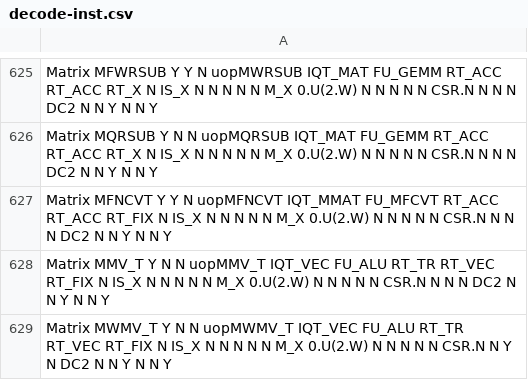
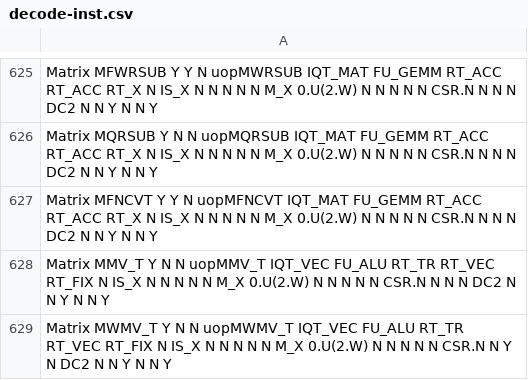
Before and after one commit to riscv-stc/riscv-boom, a CSV file: src/main/resources/csv/decode-inst.csv, drawn as a sheet; only a part is shown, gaps mark what is left out.

Commit message:
add mfncvt instruction

```diff
--- a/src/main/resources/csv/decode-inst.csv
+++ b/src/main/resources/csv/decode-inst.csv
@@ -626,3 +626,3 @@ Matrix           MFWRSUB             Y      Y       N          uopMWRSUB
 Matrix           MQRSUB              Y      N       N          uopMQRSUB        IQT_MAT    FU_GEMM    RT_ACC    RT_ACC    RT_X      N        IS_X     N         N         N       N         N          M_X        0.U(2.W)      N           N      N              N            N                CSR.N    N       N             N        DC2       N               N               Y              N               N               Y
-Matrix           MFNCVT              Y      Y       N          uopMFNCVT        IQT_MMAT   FU_MFCVT   RT_ACC    RT_ACC    RT_FIX    N        IS_X     N         N         N       N         N          M_X        0.U(2.W)      N           N      N              N            N                CSR.N    N       N             N        DC2       N               N               Y              N               N               Y
+Matrix           MFNCVT              Y      Y       N          uopMFNCVT        IQT_MAT    FU_GEMM    RT_ACC    RT_ACC    RT_X      N        IS_X     N         N         N       N         N          M_X        0.U(2.W)      N           N      N              N            N                CSR.N    N       N             N        DC2       N               N               Y              N               N               Y
 Matrix           MMV_T               Y      N       N          uopMMV_T         IQT_VEC    FU_ALU     RT_TR     RT_VEC    RT_FIX    N        IS_X     N         N         N       N         N          M_X        0.U(2.W)      N           N      N              N            N                CSR.N    N       N             N        DC2       N               N               Y              N               N               Y
```
Also changed, not shown: 3 other files.
